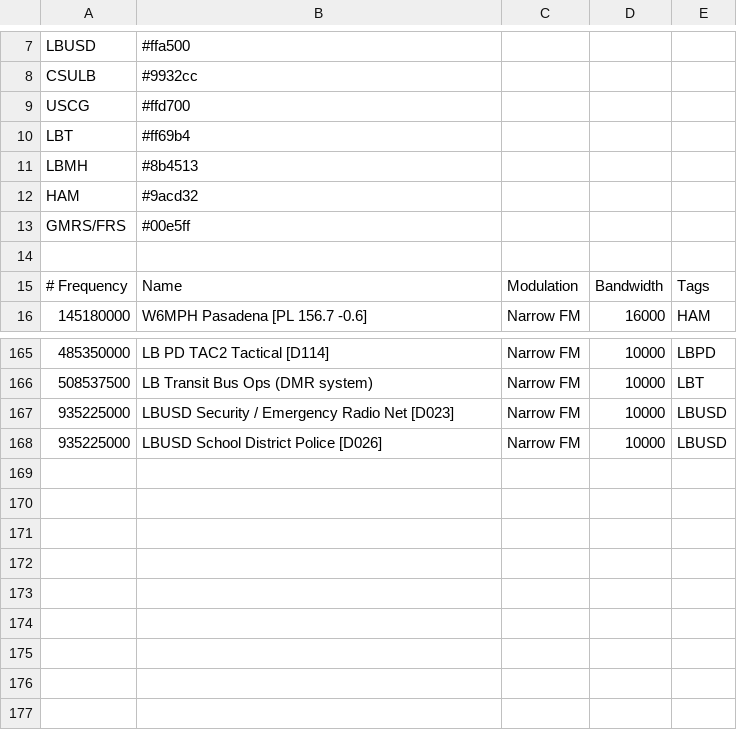
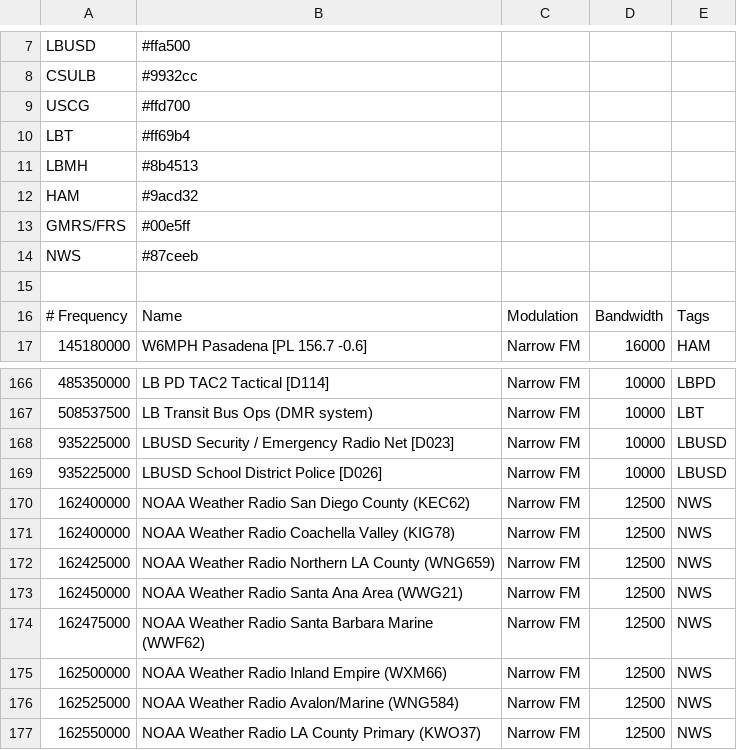
Before and after one commit to davidkarnowski/RF_HotScan, a CSV file: examples/long_beach_bookmarks.csv, drawn as a sheet; only a part is shown, gaps mark what is left out.

```diff
--- a/examples/long_beach_bookmarks.csv
+++ b/examples/long_beach_bookmarks.csv
@@ -13,2 +13,3 @@ HAM                 ; #9acd32
 GMRS/FRS            ; #00e5ff
+NWS                 ; #87ceeb
 
@@ -168 +169,9 @@ GMRS/FRS            ; #00e5ff
    935225000; LBUSD School District Police [D026]             ; Narrow FM           ;      10000; LBUSD
+   162400000; NOAA Weather Radio San Diego County (KEC62)       ; Narrow FM           ;      12500; NWS
+   162400000; NOAA Weather Radio Coachella Valley (KIG78)       ; Narrow FM           ;      12500; NWS
+   162425000; NOAA Weather Radio Northern LA County (WNG659)    ; Narrow FM           ;      12500; NWS
+   162450000; NOAA Weather Radio Santa Ana Area (WWG21)         ; Narrow FM           ;      12500; NWS
+   162475000; NOAA Weather Radio Santa Barbara Marine (WWF62)   ; Narrow FM           ;      12500; NWS
+   162500000; NOAA Weather Radio Inland Empire (WXM66)          ; Narrow FM           ;      12500; NWS
+   162525000; NOAA Weather Radio Avalon/Marine (WNG584)         ; Narrow FM           ;      12500; NWS
+   162550000; NOAA Weather Radio LA County Primary (KWO37)      ; Narrow FM           ;      12500; NWS
```
